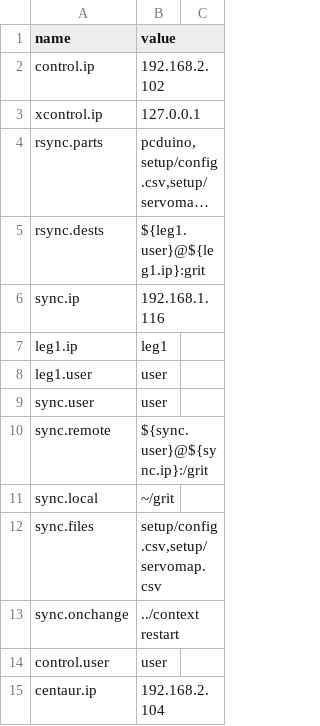
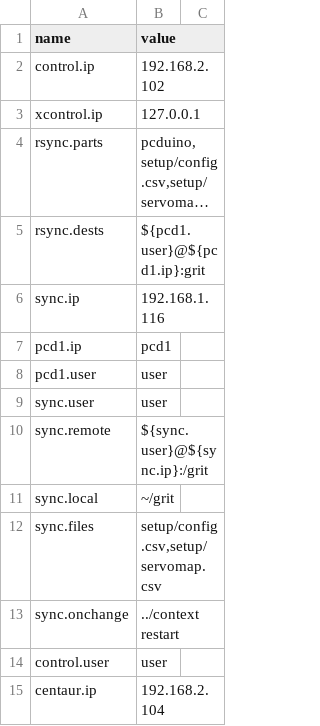
Before and after one commit to wmacevoy/grit, a CSV file: setup/config.csv, drawn as a sheet; only a part is shown; long unchanged cells end in …; removed rows and columns are numbered as before the commit, all else as after; the diff names each change by its address in the sheet, - before the commit and + after, or states it on an @@ line.

```diff
--- a/setup/config.csv
+++ b/setup/config.csv
-B5 (value): ${leg1.user}@${leg1.ip}:grit
+B5 (value): ${pcd1.user}@${pcd1.ip}:grit
-row 7: leg1.ip | leg1
+row 7: pcd1.ip | pcd1
-A8 (name): leg1.user
+A8 (name): pcd1.user
```
Also changed, not shown: 6 other files.
